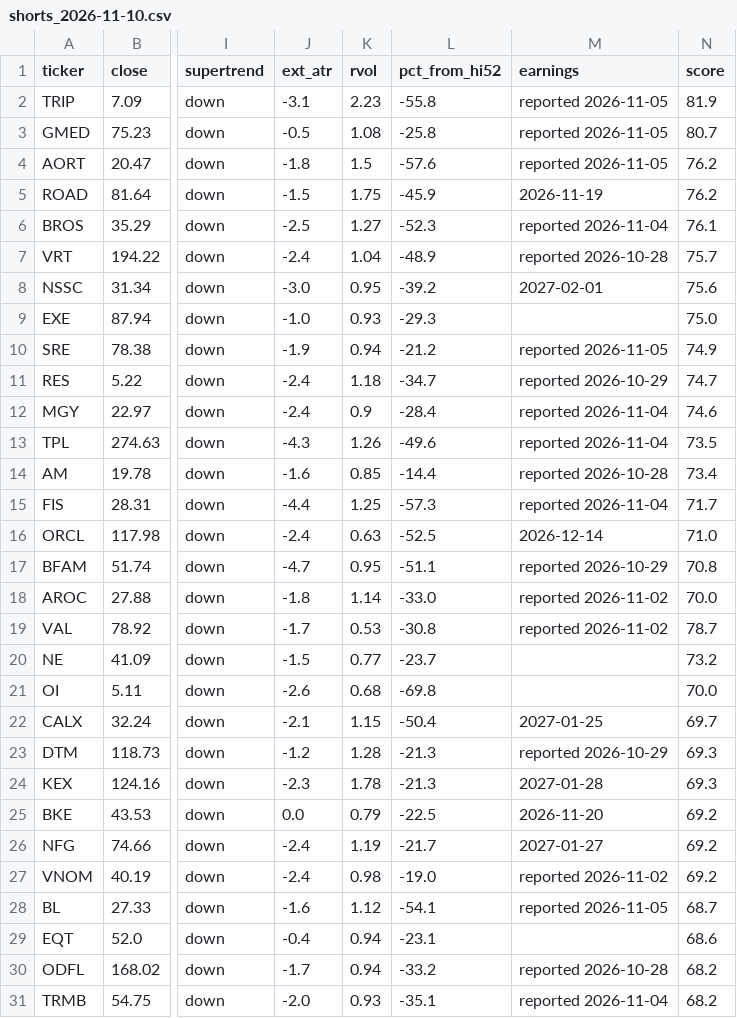
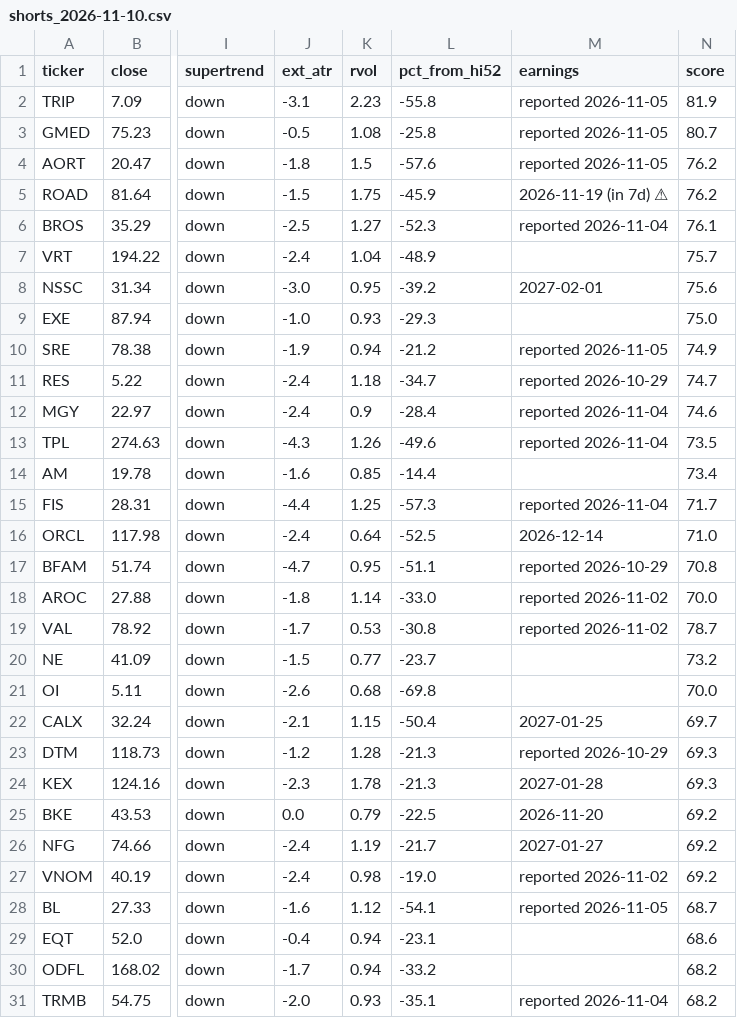
Before and after one commit to somashekarpoojahs/Stocks, a CSV file: scans/2026-11-10/shorts_2026-11-10.csv, drawn as a sheet; only a part is shown, gaps mark what is left out; the diff names each change by its address in the sheet, - before the commit and + after, or states it on an @@ line.

```diff
--- a/scans/2026-11-10/shorts_2026-11-10.csv
+++ b/scans/2026-11-10/shorts_2026-11-10.csv
-M5 (earnings): 2026-11-19
+M5 (earnings): 2026-11-19 (in 7d) ⚠
-M7 (earnings): reported 2026-10-28
+M7 (earnings): (empty)
-M14 (earnings): reported 2026-10-28
+M14 (earnings): (empty)
-K16 (rvol): 0.63
+K16 (rvol): 0.64
-M30 (earnings): reported 2026-10-28
+M30 (earnings): (empty)
```
Also changed, not shown: scans/2026-11-10/restart_watch_2026-11-10.csv, scans/2026-11-10/watch_2026-11-10.csv, 11 other files.
